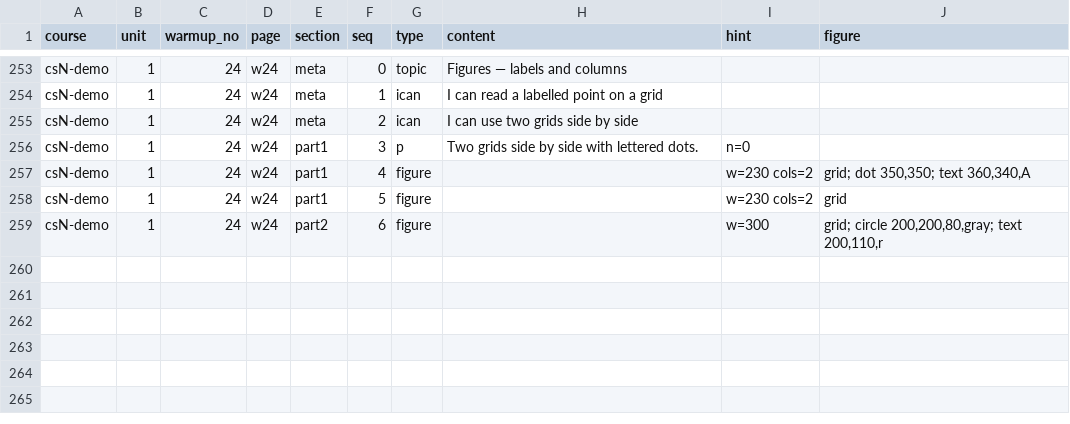
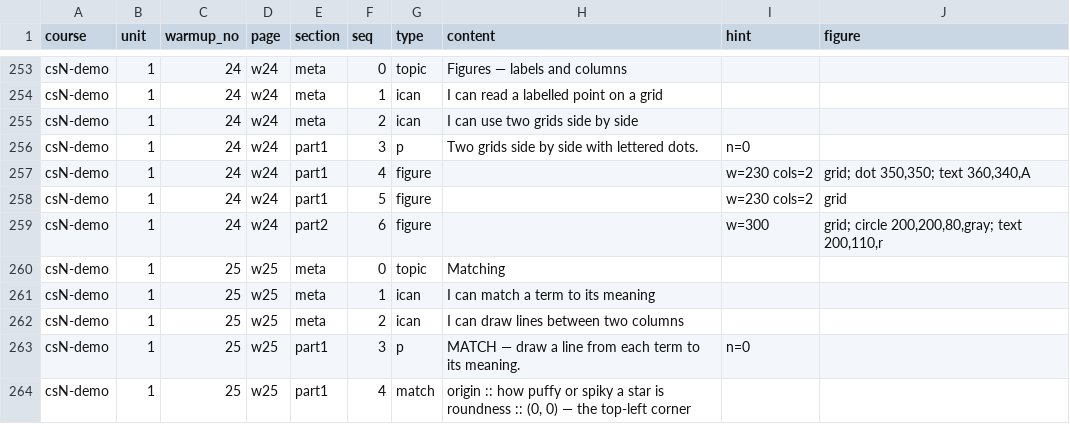
Before and after one commit to porttack/cmu-warmups, a CSV file: docs/content.csv, drawn as a sheet; only a part is shown, gaps mark what is left out.

```diff
--- a/docs/content.csv
+++ b/docs/content.csv
@@ -281 +281,7 @@ csN-demo,1,24,w24,part1,5,figure,,w=230 cols=2,grid
 csN-demo,1,24,w24,part2,6,figure,,w=300,"grid; circle 200,200,80,gray; text 200,110,r"
+csN-demo,1,25,w25,meta,0,topic,Matching,,
+csN-demo,1,25,w25,meta,1,ican,I can match a term to its meaning,,
+csN-demo,1,25,w25,meta,2,ican,I can draw lines between two columns,,
+csN-demo,1,25,w25,part1,3,p,MATCH — draw a line from each term to its meaning.,n=0,
+csN-demo,1,25,w25,part1,4,match,"origin :: how puffy or spiky a star is
+roundness :: (0, 0) — the top-left corner",,
```
Also changed, not shown: toolchain/content.csv, 9 other files.
